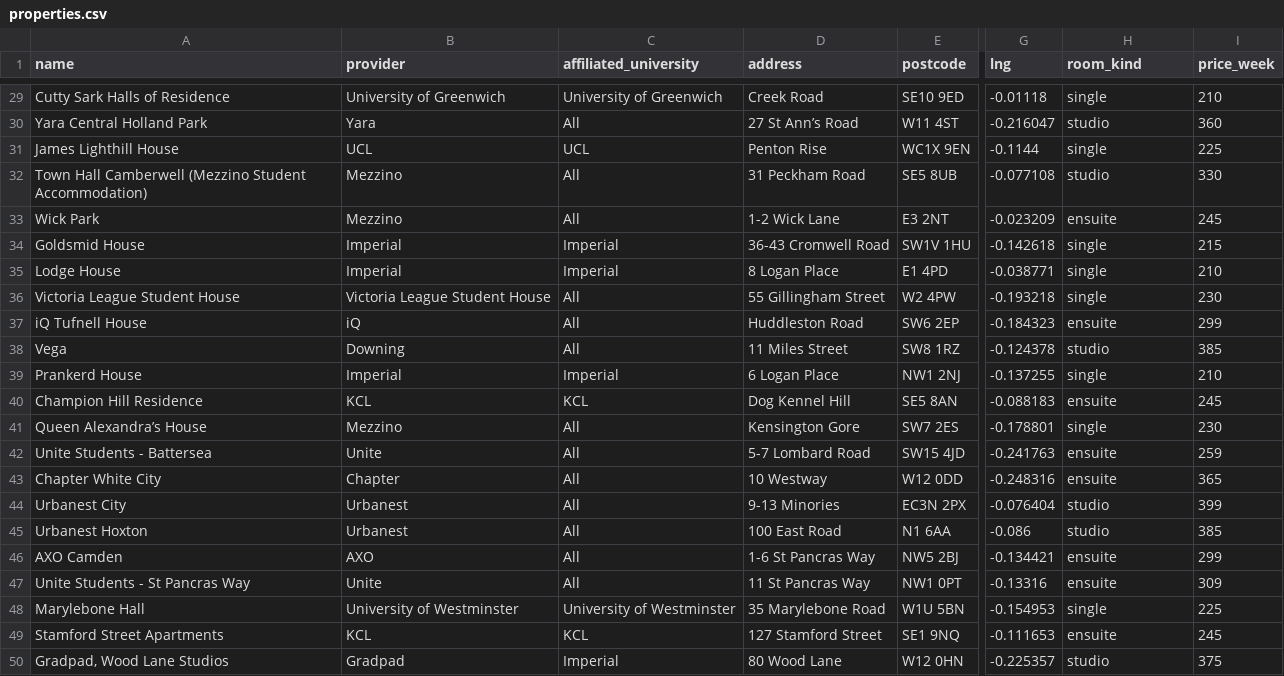
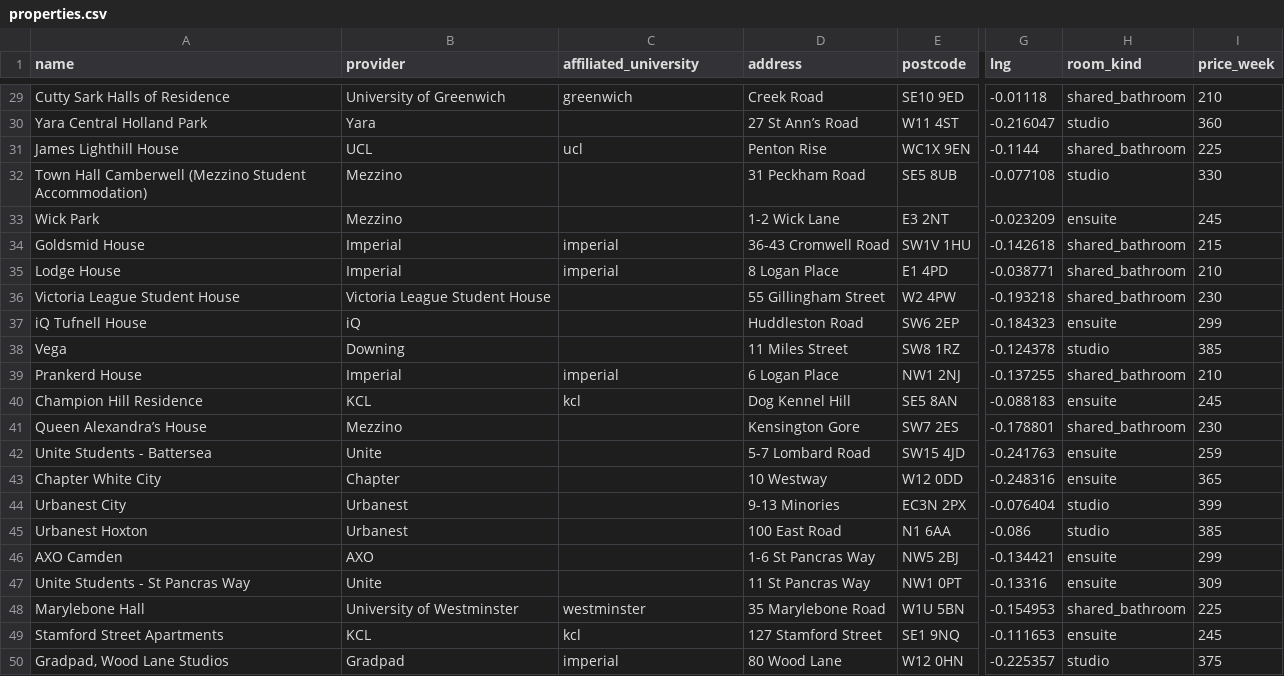
Before and after one commit to yaariek/Alonr, a CSV file: data/properties.csv, drawn as a sheet; only a part is shown, gaps mark what is left out; the diff covers the shown part only; the diff names each change by its address in the sheet, - before the commit and + after, or states it on an @@ line.

Commit message:
Seed B's 48 halls: CSV saved as UTF-8, university names -> ids ('All' -> blank), room_kind single -> shared_bathroom

```diff
--- a/data/properties.csv
+++ b/data/properties.csv
-C29 (affiliated_university): University of Greenwich
+C29 (affiliated_university): greenwich
-H29 (room_kind): single
+H29 (room_kind): shared_bathroom
-C30 (affiliated_university): All
+C30 (affiliated_university): (empty)
-C31 (affiliated_university): UCL
+C31 (affiliated_university): ucl
-H31 (room_kind): single
+H31 (room_kind): shared_bathroom
-C32:C33 (affiliated_university): All
+C32:C33 (affiliated_university): (empty)
-C34:C35 (affiliated_university): Imperial
+C34:C35 (affiliated_university): imperial
-H34:H36 (room_kind): single
+H34:H36 (room_kind): shared_bathroom
-C36:C38 (affiliated_university): All
+C36:C38 (affiliated_university): (empty)
-C39 (affiliated_university): Imperial
+C39 (affiliated_university): imperial
-H39 (room_kind): single
+H39 (room_kind): shared_bathroom
-C40 (affiliated_university): KCL
+C40 (affiliated_university): kcl
-C41:C47 (affiliated_university): All
+C41:C47 (affiliated_university): (empty)
-H41 (room_kind): single
+H41 (room_kind): shared_bathroom
-C48 (affiliated_university): University of Westminster
+C48 (affiliated_university): westminster
-H48 (room_kind): single
+H48 (room_kind): shared_bathroom
-C49 (affiliated_university): KCL
+C49 (affiliated_university): kcl
-C50 (affiliated_university): Imperial
+C50 (affiliated_university): imperial
```
Also changed, not shown: 38 edited cells elsewhere in this file, 1 other file.
